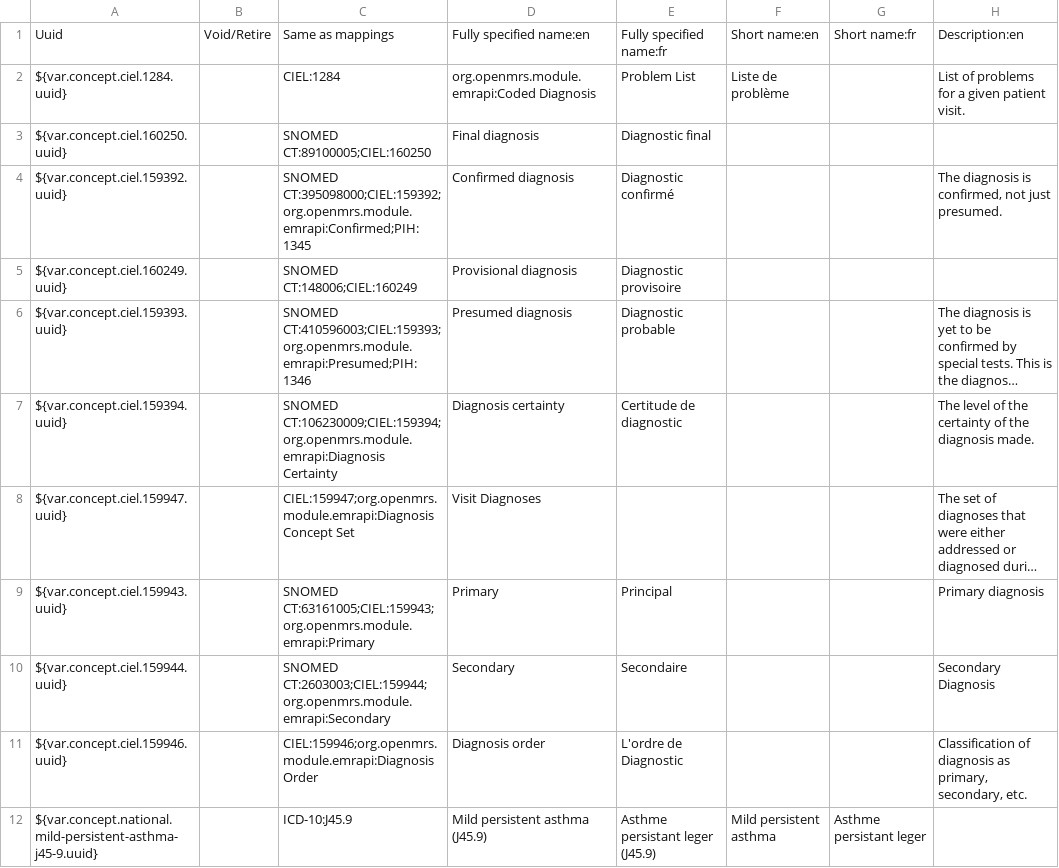
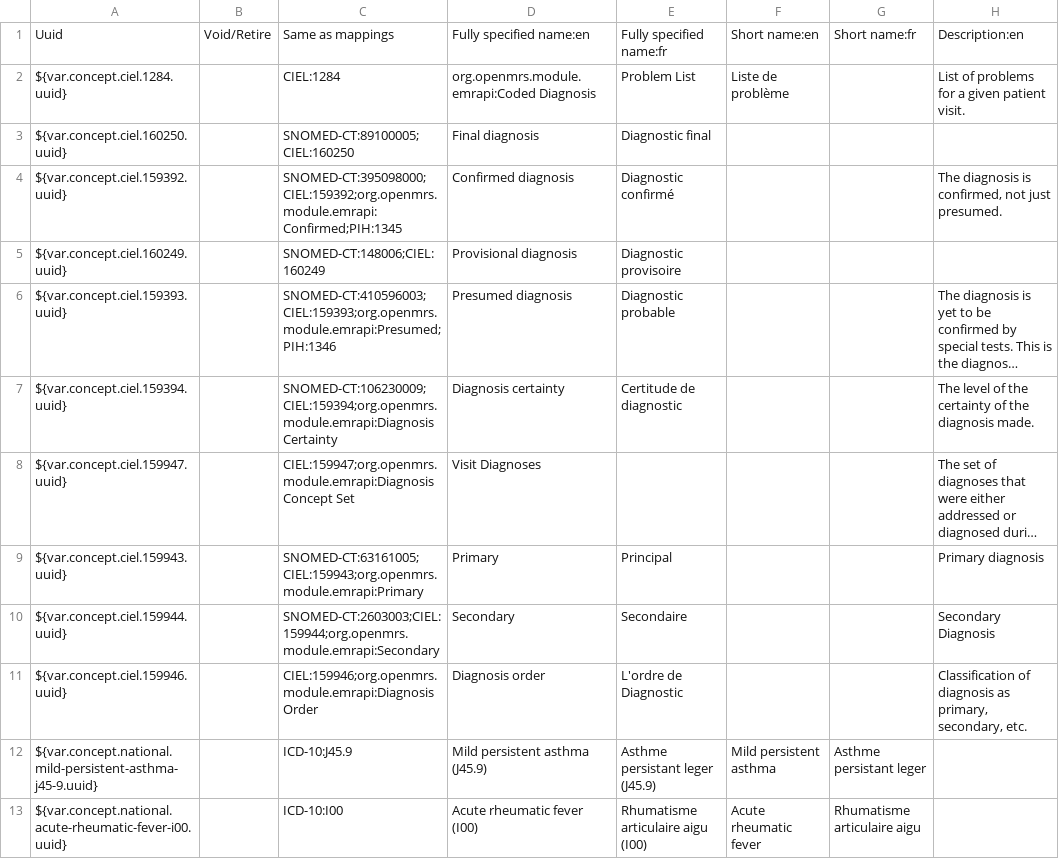
Before and after one commit to IntelliSOFT-Consulting/liberia-emr, a CSV file: content-packages/content-liberia-national/configuration/backend_configuration/concepts/diagnosis-national.csv, drawn as a sheet; only a part is shown; the shorter side is filled out with more unchanged rows; long unchanged cells end in …; the diff names each change by its address in the sheet, - before the commit and + after, or states it on an @@ line.

Commit message:
fix: update SNOMED CT references to use consistent formatting across CSV files

```diff
--- a/content-packages/content-liberia-national/configuration/backend_configuration/concepts/diagnosis-national.csv
+++ b/content-packages/content-liberia-national/configuration/backend_configuration/concepts/diagnosis-national.csv
-C3: SNOMED CT:89100005;CIEL:160250
+C3: SNOMED-CT:89100005;CIEL:160250
-C4: SNOMED CT:395098000;CIEL:159392;org.openmrs.module.emrapi:Confirmed;PIH:1345
+C4: SNOMED-CT:395098000;CIEL:159392;org.openmrs.module.emrapi:Confirmed;PIH:1345
-C5: SNOMED CT:148006;CIEL:160249
+C5: SNOMED-CT:148006;CIEL:160249
-C6: SNOMED CT:410596003;CIEL:159393;org.openmrs.module.emrapi:Presumed;PIH:1346
+C6: SNOMED-CT:410596003;CIEL:159393;org.openmrs.module.emrapi:Presumed;PIH:1346
-C7: SNOMED CT:106230009;CIEL:159394;org.openmrs.module.emrapi:Diagnosis Certainty
+C7: SNOMED-CT:106230009;CIEL:159394;org.openmrs.module.emrapi:Diagnosis Certainty
-C9: SNOMED CT:63161005;CIEL:159943;org.openmrs.module.emrapi:Primary
+C9: SNOMED-CT:63161005;CIEL:159943;org.openmrs.module.emrapi:Primary
-C10: SNOMED CT:2603003;CIEL:159944;org.openmrs.module.emrapi:Secondary
+C10: SNOMED-CT:2603003;CIEL:159944;org.openmrs.module.emrapi:Secondary
```
Also changed, not shown: content-packages/content-liberia-national/configuration/backend_configuration/concepts/findings-national.csv, content-packages/content-liberia-national/configuration/backend_configuration/concepts/misc-national.csv, 5 other files.
